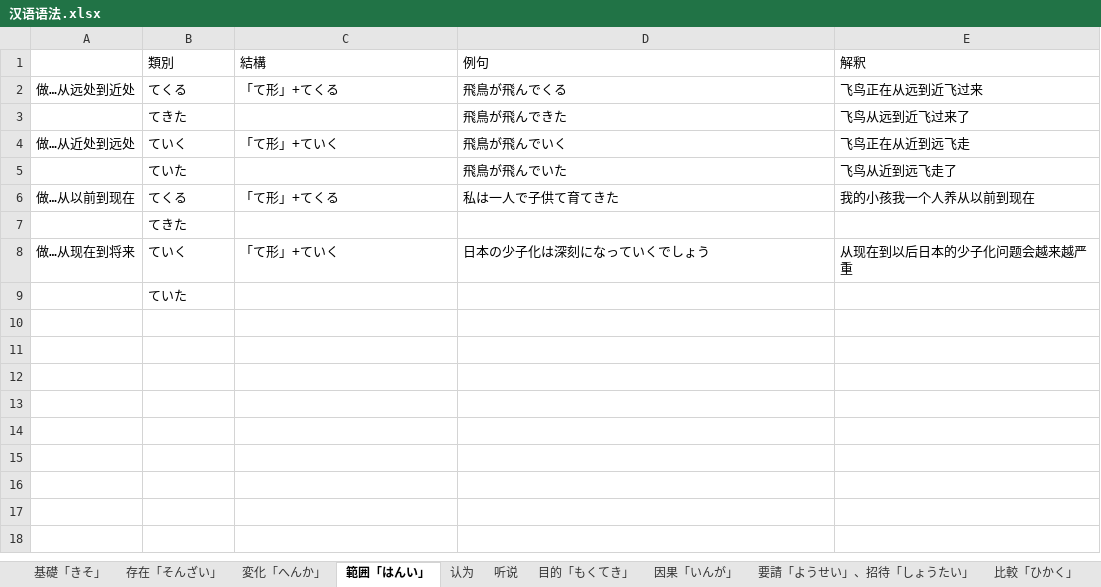
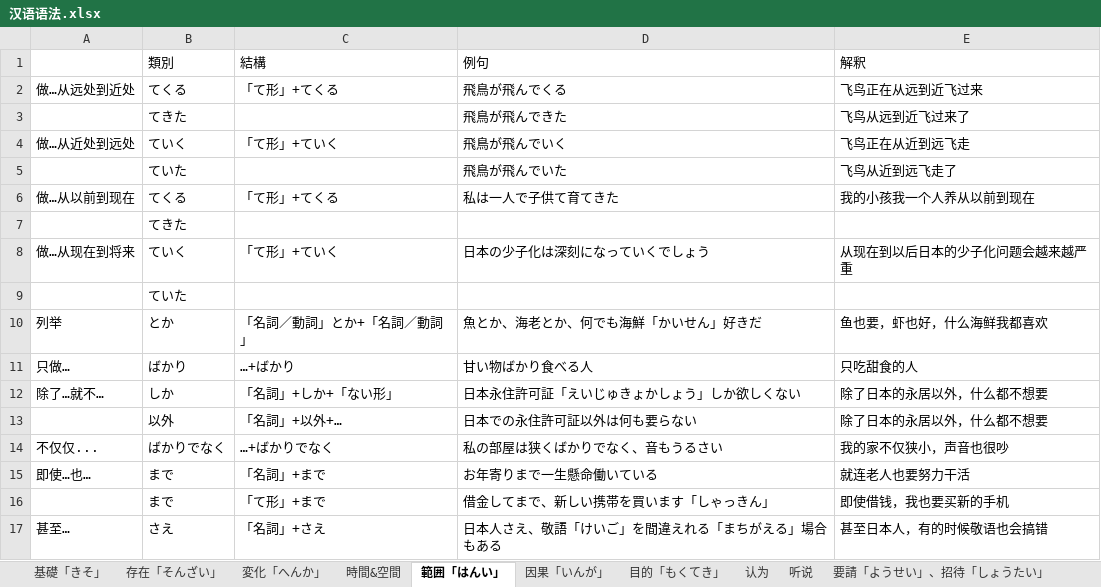
Before and after one commit to PaleBlue0619/Japanese, an Excel workbook: 文法（ぶんぽう）/汉语语法.xlsx, sheet 範囲「はんい」, drawn as a sheet; values as stored, in another font and other column widths than the file's, no borders; the diff names each change by its address in the sheet, - before the commit and + after, or states it on an @@ line.

```diff
--- a/文法（ぶんぽう）/汉语语法.xlsx (sheet 範囲「はんい」)
+++ b/文法（ぶんぽう）/汉语语法.xlsx (sheet 範囲「はんい」)
+sheet tab: 時間&空間
@@ sheet tab order changed: 基礎「きそ」 | 存在「そんざい」 | 変化「へんか」 | 時間&空間 | 範囲「はんい」 | 因果「いんが」 | 目的「もくてき」 | 认为 | 听说 | 要請「ようせい」、招待「しょうたい」 @@
+row 10: 列举 | とか | 「名詞／動詞」とか+「名詞／動詞」 | 魚とか、海老とか、何でも海鮮「かいせん」好きだ | 鱼也要，虾也好，什么海鲜我都喜欢
+row 11: 只做… | ばかり | …+ばかり | 甘い物ばかり食べる人 | 只吃甜食的人
+row 12: 除了…就不… | しか | 「名詞」+しか+「ない形」 | 日本永住許可証「えいじゅきょかしょう」しか欲しくない | 除了日本的永居以外，什么都不想要
+row 13:  | 以外 | 「名詞」+以外+… | 日本での永住許可証以外は何も要らない | 除了日本的永居以外，什么都不想要
+row 14: 不仅仅... | ばかりでなく | …+ばかりでなく | 私の部屋は狭くばかりでなく、音もうるさい | 我的家不仅狭小，声音也很吵
+row 15: 即使…也… | まで | 「名詞」+まで | お年寄りまで一生懸命働いている | 就连老人也要努力干活
+row 16:  | まで | 「て形」+まで | 借金してまで、新しい携帯を買います「しゃっきん」 | 即使借钱，我也要买新的手机
+row 17: 甚至… | さえ | 「名詞」+さえ | 日本人さえ、敬語「けいご」を間違えれる「まちがえる」場合もある | 甚至日本人，有的时候敬语也会搞错
```
Also changed, not shown: sheet 変化「へんか」, sheet 授受, sheet 因果「いんが」, sheet 目的「もくてき」, sheet 存在「そんざい」, いword.xlsx, るwords.xlsx, 17 other files.
